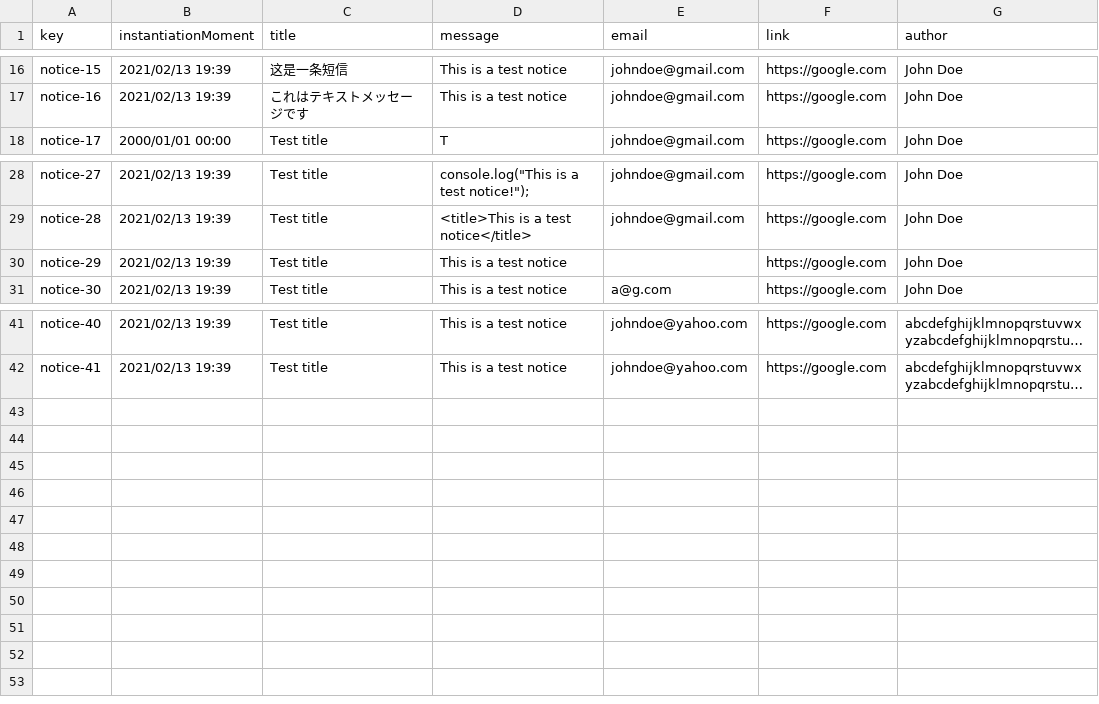
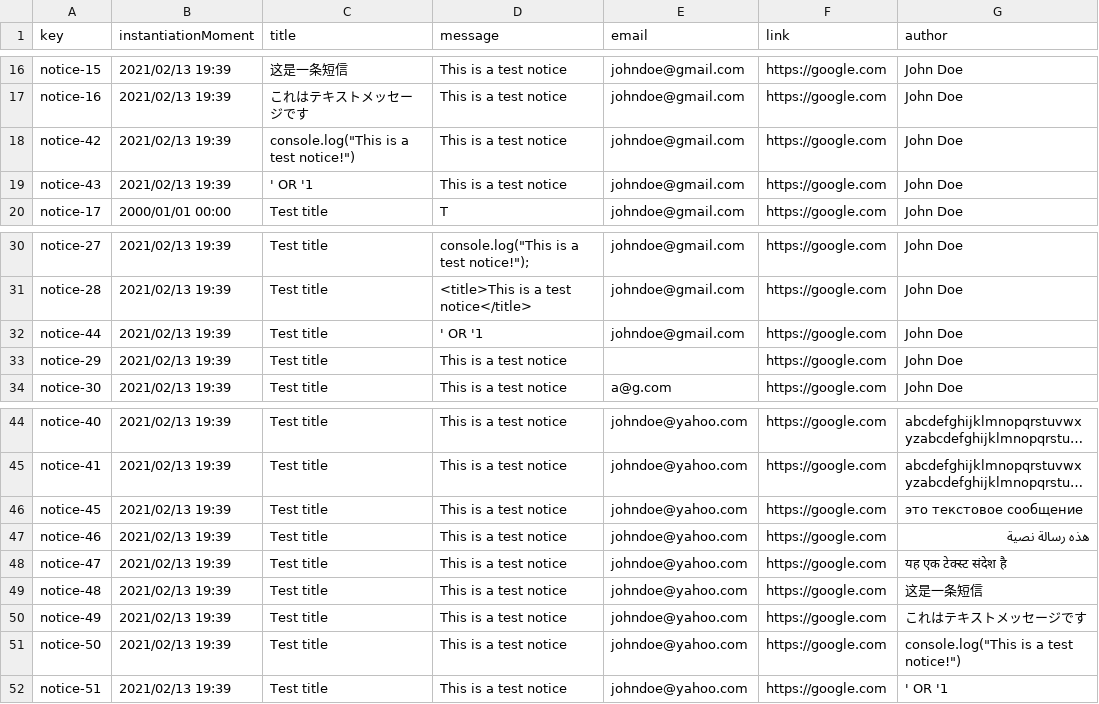
Before and after one commit to rafcasceb/Acme-SF-D04, a CSV file: src/main/webapp/WEB-INF/resources/sample-data/notice.csv, drawn as a sheet; only a part is shown, gaps mark what is left out; long unchanged cells end in …; the diff names each change by its address in the sheet, - before the commit and + after, or states it on an @@ line.

Commit message:
feat(Notice): Implement authenticated operations and fix sample data

```diff
--- a/src/main/webapp/WEB-INF/resources/sample-data/notice.csv
+++ b/src/main/webapp/WEB-INF/resources/sample-data/notice.csv
+row 18: notice-42 | 2021/02/13 19:39 | console.log("This is a test notice!") | This is a test notice | johndoe@gmail.com | https://google.com | John Doe
+row 19: notice-43 | 2021/02/13 19:39 | ' OR '1 | This is a test notice | johndoe@gmail.com | https://google.com | John Doe
+row 32: notice-44 | 2021/02/13 19:39 | Test title | ' OR '1 | johndoe@gmail.com | https://google.com | John Doe
+row 46: notice-45 | 2021/02/13 19:39 | Test title | This is a test notice | johndoe@yahoo.com | https://google.com | это текстовое сообщение
+row 47: notice-46 | 2021/02/13 19:39 | Test title | This is a test notice | johndoe@yahoo.com | https://google.com | هذه رسالة نصية
+row 48: notice-47 | 2021/02/13 19:39 | Test title | This is a test notice | johndoe@yahoo.com | https://google.com | यह एक टेक्स्ट संदेश है
+row 49: notice-48 | 2021/02/13 19:39 | Test title | This is a test notice | johndoe@yahoo.com | https://google.com | 这是一条短信
+row 50: notice-49 | 2021/02/13 19:39 | Test title | This is a test notice | johndoe@yahoo.com | https://google.com | これはテキストメッセージです
+row 51: notice-50 | 2021/02/13 19:39 | Test title | This is a test notice | johndoe@yahoo.com | https://google.com | console.log("This is a test notice!")
+row 52: notice-51 | 2021/02/13 19:39 | Test title | This is a test notice | johndoe@yahoo.com | https://google.com | ' OR '1
```
Also changed, not shown: src/main/webapp/WEB-INF/resources/sample-data/banner.csv, 12 other files.
